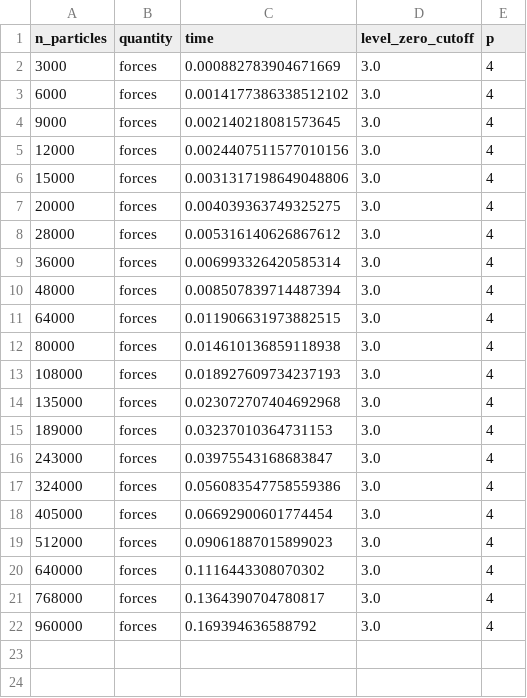
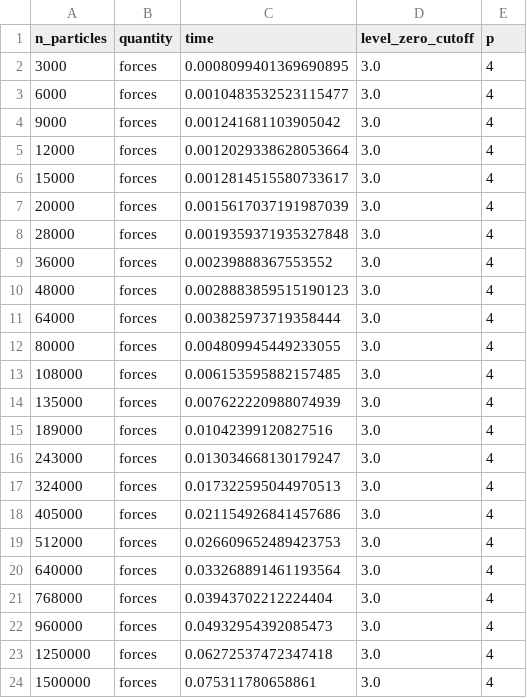
Before and after one commit to Madsen-s-research-group/msmjax, a CSV file: examples/benchmarks/scaling/example_results/nonperiodic-msm_rcut-3.0_p-4_doubleprec/results.csv, drawn as a sheet.

Commit message:
Update example results in scaling benchmark; clean up plotting

```diff
--- a/examples/benchmarks/scaling/example_results/nonperiodic-msm_rcut-3.0_p-4_doubleprec/results.csv
+++ b/examples/benchmarks/scaling/example_results/nonperiodic-msm_rcut-3.0_p-4_doubleprec/results.csv
@@ -1,22 +1,24 @@
 n_particles,quantity,time,level_zero_cutoff,p
-3000,forces,0.000882783904671669,3.0,4
-6000,forces,0.0014177386338512102,3.0,4
-9000,forces,0.002140218081573645,3.0,4
-12000,forces,0.0024407511577010156,3.0,4
-15000,forces,0.0031317198649048806,3.0,4
-20000,forces,0.004039363749325275,3.0,4
-28000,forces,0.005316140626867612,3.0,4
-36000,forces,0.006993326420585314,3.0,4
-48000,forces,0.008507839714487394,3.0,4
-64000,forces,0.011906631973882515,3.0,4
-80000,forces,0.014610136859118938,3.0,4
-108000,forces,0.018927609734237193,3.0,4
-135000,forces,0.023072707404692968,3.0,4
-189000,forces,0.03237010364731153,3.0,4
-243000,forces,0.03975543168683847,3.0,4
-324000,forces,0.056083547758559386,3.0,4
-405000,forces,0.06692900601774454,3.0,4
-512000,forces,0.09061887015899023,3.0,4
-640000,forces,0.1116443308070302,3.0,4
-768000,forces,0.1364390704780817,3.0,4
-960000,forces,0.169394636588792,3.0,4
+3000,forces,0.0008099401369690895,3.0,4
+6000,forces,0.0010483532523115477,3.0,4
+9000,forces,0.001241681103905042,3.0,4
+12000,forces,0.0012029338628053664,3.0,4
+15000,forces,0.0012814515580733617,3.0,4
+20000,forces,0.0015617037191987039,3.0,4
+28000,forces,0.0019359371935327848,3.0,4
+36000,forces,0.00239888367553552,3.0,4
+48000,forces,0.0028883859515190123,3.0,4
+64000,forces,0.003825973719358444,3.0,4
+80000,forces,0.004809945449233055,3.0,4
+108000,forces,0.006153595882157485,3.0,4
+135000,forces,0.007622220988074939,3.0,4
+189000,forces,0.01042399120827516,3.0,4
+243000,forces,0.013034668130179247,3.0,4
+324000,forces,0.017322595044970513,3.0,4
+405000,forces,0.021154926841457686,3.0,4
+512000,forces,0.026609652489423753,3.0,4
+640000,forces,0.033268891461193564,3.0,4
+768000,forces,0.03943702212224404,3.0,4
+960000,forces,0.04932954392085473,3.0,4
+1250000,forces,0.06272537472347418,3.0,4
+1500000,forces,0.075311780658861,3.0,4
```
Also changed, not shown: examples/benchmarks/scaling/example_results/nonperiodic-msm_rcut-3.0_p-4/results.csv, examples/benchmarks/scaling/example_results/periodic-msm_rcut-3.0_p-4/results.csv, 52 other files.
